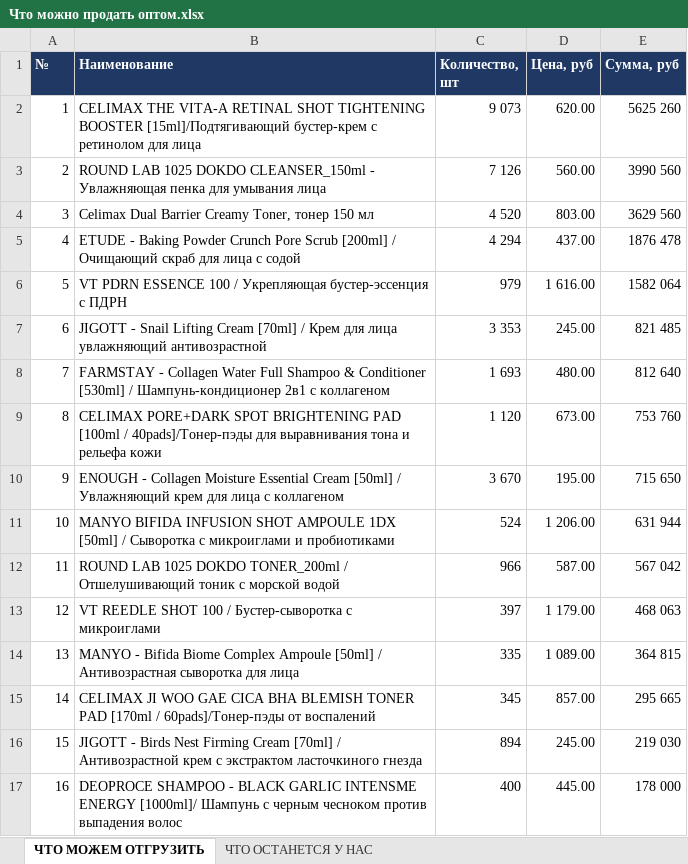
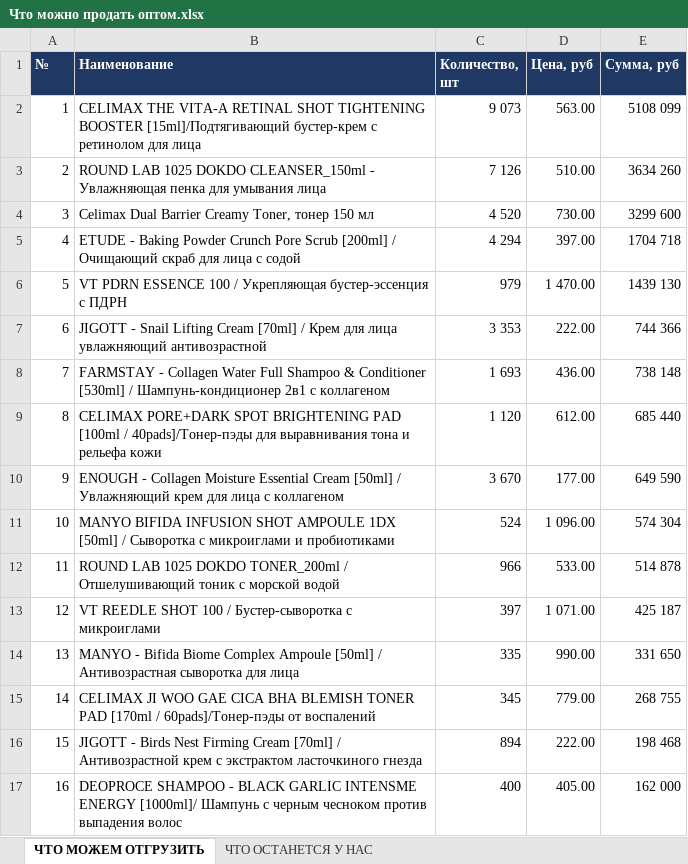
Before and after one commit to User26-2026/K-beauty-New, an Excel workbook: outputs/Что можно продать оптом.xlsx, sheet ЧТО МОЖЕМ ОТГРУЗИТЬ, drawn as a sheet; only a part is shown; values as stored, in another font and other column widths than the file's, no borders; the diff covers the shown part only; the diff names each change by its address in the sheet, - before the commit and + after, or states it on an @@ line.

```diff
--- a/outputs/Что можно продать оптом.xlsx (sheet ЧТО МОЖЕМ ОТГРУЗИТЬ)
+++ b/outputs/Что можно продать оптом.xlsx (sheet ЧТО МОЖЕМ ОТГРУЗИТЬ)
-D2 (Цена, руб): 620.00
+D2 (Цена, руб): 563.00
-E2 (Сумма, руб): 5625 260
+E2 (Сумма, руб): 5108 099
-D3 (Цена, руб): 560.00
+D3 (Цена, руб): 510.00
-E3 (Сумма, руб): 3990 560
+E3 (Сумма, руб): 3634 260
-D4 (Цена, руб): 803.00
+D4 (Цена, руб): 730.00
-E4 (Сумма, руб): 3629 560
+E4 (Сумма, руб): 3299 600
-D5 (Цена, руб): 437.00
+D5 (Цена, руб): 397.00
-E5 (Сумма, руб): 1876 478
+E5 (Сумма, руб): 1704 718
-D6 (Цена, руб): 1 616.00
+D6 (Цена, руб): 1 470.00
-E6 (Сумма, руб): 1582 064
+E6 (Сумма, руб): 1439 130
-D7 (Цена, руб): 245.00
+D7 (Цена, руб): 222.00
-E7 (Сумма, руб): 821 485
+E7 (Сумма, руб): 744 366
-D8 (Цена, руб): 480.00
+D8 (Цена, руб): 436.00
-E8 (Сумма, руб): 812 640
+E8 (Сумма, руб): 738 148
-D9 (Цена, руб): 673.00
+D9 (Цена, руб): 612.00
-E9 (Сумма, руб): 753 760
+E9 (Сумма, руб): 685 440
-D10 (Цена, руб): 195.00
+D10 (Цена, руб): 177.00
-E10 (Сумма, руб): 715 650
+E10 (Сумма, руб): 649 590
-D11 (Цена, руб): 1 206.00
+D11 (Цена, руб): 1 096.00
-E11 (Сумма, руб): 631 944
+E11 (Сумма, руб): 574 304
-D12 (Цена, руб): 587.00
+D12 (Цена, руб): 533.00
-E12 (Сумма, руб): 567 042
+E12 (Сумма, руб): 514 878
-D13 (Цена, руб): 1 179.00
+D13 (Цена, руб): 1 071.00
-E13 (Сумма, руб): 468 063
+E13 (Сумма, руб): 425 187
-D14 (Цена, руб): 1 089.00
+D14 (Цена, руб): 990.00
-E14 (Сумма, руб): 364 815
+E14 (Сумма, руб): 331 650
-D15 (Цена, руб): 857.00
+D15 (Цена, руб): 779.00
-E15 (Сумма, руб): 295 665
+E15 (Сумма, руб): 268 755
-D16 (Цена, руб): 245.00
+D16 (Цена, руб): 222.00
-E16 (Сумма, руб): 219 030
+E16 (Сумма, руб): 198 468
-D17 (Цена, руб): 445.00
+D17 (Цена, руб): 405.00
-E17 (Сумма, руб): 178 000
+E17 (Сумма, руб): 162 000
```
Also changed, not shown: 35 edited cells elsewhere in this sheet, sheet ЧТО ОСТАНЕТСЯ У НАС, 2 other files.
